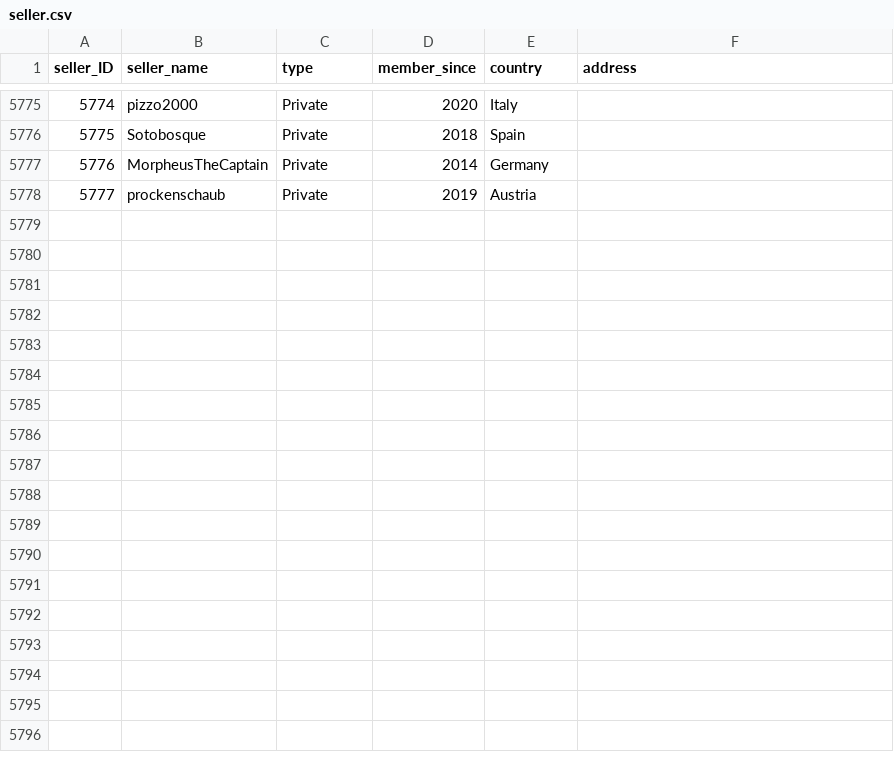
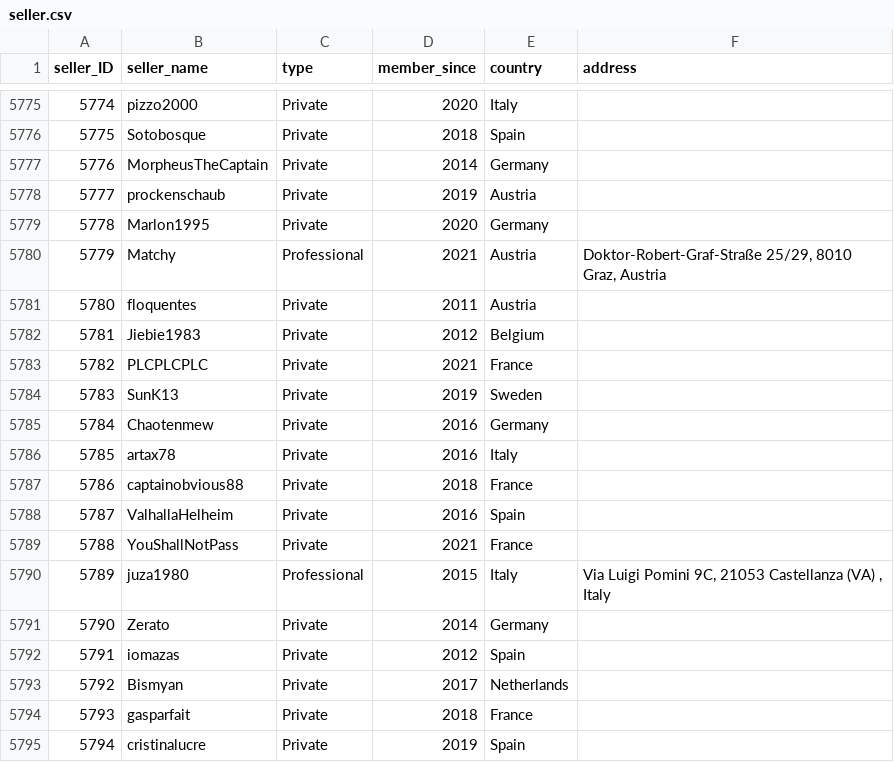
Before and after one commit to rol-x/the-gathering, a CSV file: data/seller.csv, drawn as a sheet; only a part is shown, gaps mark what is left out.

```diff
--- a/data/seller.csv
+++ b/data/seller.csv
@@ -5778 +5778,18 @@ seller_ID;seller_name;type;member_since;country;address
 5777;prockenschaub;Private;2019;Austria;
+5778;Marlon1995;Private;2020;Germany;
+5779;Matchy;Professional;2021;Austria;Doktor-Robert-Graf-Straße 25/29, 8010 Graz, Austria
+5780;floquentes;Private;2011;Austria;
+5781;Jiebie1983;Private;2012;Belgium;
+5782;PLCPLCPLC;Private;2021;France;
+5783;SunK13;Private;2019;Sweden;
+5784;Chaotenmew;Private;2016;Germany;
+5785;artax78;Private;2016;Italy;
+5786;captainobvious88;Private;2018;France;
+5787;ValhallaHelheim;Private;2016;Spain;
+5788;YouShallNotPass;Private;2021;France;
+5789;juza1980;Professional;2015;Italy;Via Luigi Pomini 9C, 21053 Castellanza (VA) , Italy
+5790;Zerato;Private;2014;Germany;
+5791;iomazas;Private;2012;Spain;
+5792;Bismyan;Private;2017;Netherlands;
+5793;gasparfait;Private;2018;France;
+5794;cristinalucre;Private;2019;Spain;
```
Also changed, not shown: data/card_stats.csv, 9 other files.
